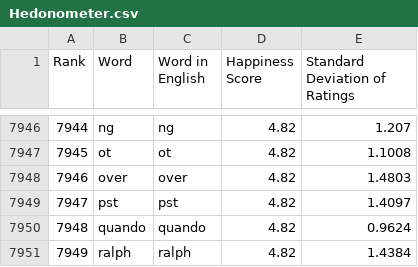
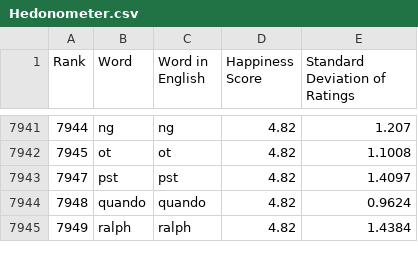
Before and after one commit to SanderKoreman/aboutyourcrowd, a CSV file: lib/assets/Hedonometer.csv, drawn as a sheet; only a part is shown, gaps mark what is left out; the diff covers the shown part only.

```diff
--- a/lib/assets/Hedonometer.csv
+++ b/lib/assets/Hedonometer.csv
@@ -7947,3 +7942,2 @@
 "7945","ot","ot","4.82","1.1008"
-"7946","over","over","4.82","1.4803"
 "7947","pst","pst","4.82","1.4097"
```
Also changed, not shown: 5 removed rows elsewhere in this file, 5 other files.
